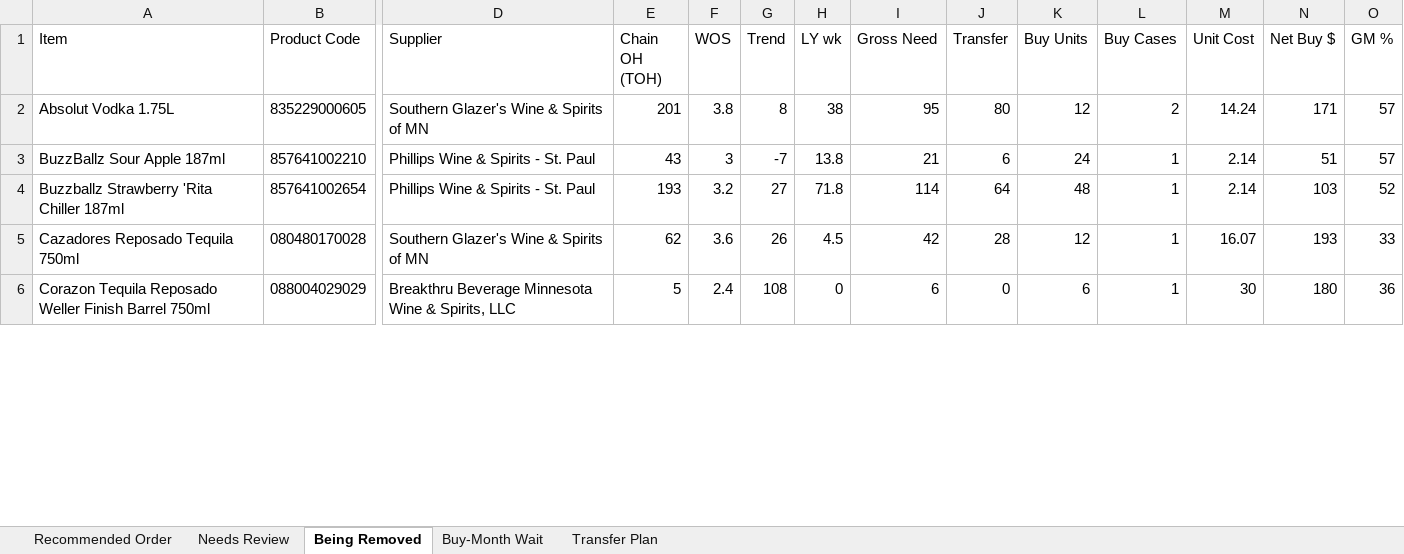
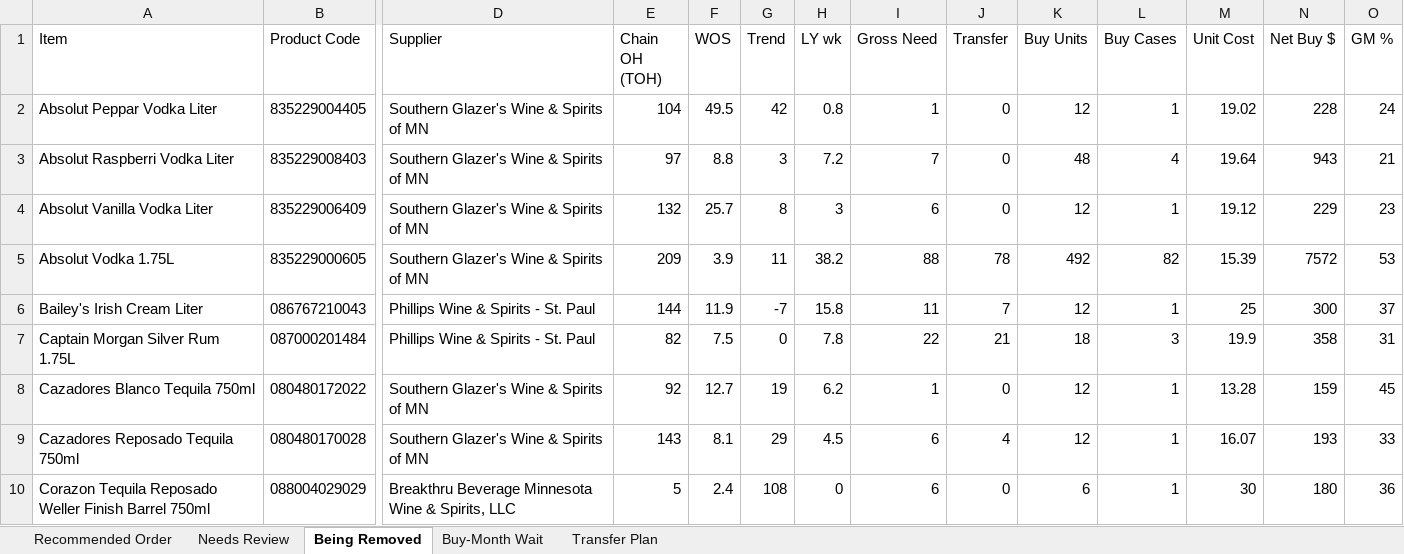
Before and after one commit to Akuklok/thc-dashboard, an Excel workbook: data/Spirits Recommended Order.xlsx, sheet Being Removed, drawn as a sheet; only a part is shown, gaps mark what is left out; values as stored, in another font and other column widths than the file's, no borders; removed rows and columns are numbered as before the commit, all else as after; rows hold the shown columns only; the diff covers the shown part only; the diff names each change by its address in the sheet, - before the commit and + after, or states it on an @@ line.

```diff
--- a/data/Spirits Recommended Order.xlsx (sheet Being Removed)
+++ b/data/Spirits Recommended Order.xlsx (sheet Being Removed)
+row 2: Absolut Peppar Vodka Liter | 835229004405 | Southern Glazer's Wine & Spirits of MN | 104 | 49.5 | 42 | 0.8 | 1 | 0 | 12 | 1 | 19.02 | 228 | 24
+row 3: Absolut Raspberri Vodka Liter | 835229008403 | Southern Glazer's Wine & Spirits of MN | 97 | 8.8 | 3 | 7.2 | 7 | 0 | 48 | 4 | 19.64 | 943 | 21
+row 4: Absolut Vanilla Vodka Liter | 835229006409 | Southern Glazer's Wine & Spirits of MN | 132 | 25.7 | 8 | 3 | 6 | 0 | 12 | 1 | 19.12 | 229 | 23
-E5 (Chain OH (TOH)): 201
+E5 (Chain OH (TOH)): 209
-F5 (WOS): 3.8
+F5 (WOS): 3.9
-G5 (Trend): 8
+G5 (Trend): 11
-H5 (LY wk): 38
+H5 (LY wk): 38.2
-I5 (Gross Need): 95
+I5 (Gross Need): 88
-J5 (Transfer): 80
+J5 (Transfer): 78
-K5 (Buy Units): 12
+K5 (Buy Units): 492
-L5 (Buy Cases): 2
+L5 (Buy Cases): 82
-M5 (Unit Cost): 14.24
+M5 (Unit Cost): 15.39
-N5 (Net Buy $): 171
+N5 (Net Buy $): 7572
-O5 (GM %): 57
+O5 (GM %): 53
-row 3: BuzzBallz Sour Apple 187ml | 857641002210 | Phillips Wine & Spirits - St. Paul | 43 | 3 | -7 | 13.8 | 21 | 6 | 24 | 1 | 2.14 | 51 | 57
-row 4: Buzzballz Strawberry 'Rita Chiller 187ml | 857641002654 | Phillips Wine & Spirits - St. Paul | 193 | 3.2 | 27 | 71.8 | 114 | 64 | 48 | 1 | 2.14 | 103 | 52
+row 6: Bailey's Irish Cream Liter | 086767210043 | Phillips Wine & Spirits - St. Paul | 144 | 11.9 | -7 | 15.8 | 11 | 7 | 12 | 1 | 25 | 300 | 37
+row 7: Captain Morgan Silver Rum 1.75L | 087000201484 | Phillips Wine & Spirits - St. Paul | 82 | 7.5 | 0 | 7.8 | 22 | 21 | 18 | 3 | 19.9 | 358 | 31
+row 8: Cazadores Blanco Tequila 750ml | 080480172022 | Southern Glazer's Wine & Spirits of MN | 92 | 12.7 | 19 | 6.2 | 1 | 0 | 12 | 1 | 13.28 | 159 | 45
-E9 (Chain OH (TOH)): 62
+E9 (Chain OH (TOH)): 143
-F9 (WOS): 3.6
+F9 (WOS): 8.1
-G9 (Trend): 26
+G9 (Trend): 29
-I9 (Gross Need): 42
+I9 (Gross Need): 6
-J9 (Transfer): 28
+J9 (Transfer): 4
```
Also changed, not shown: 11 added rows, 17 removed rows and 145 edited cells elsewhere in this sheet, sheet Transfer Plan, sheet Recommended Order, sheet Needs Review, sheet Buy-Month Wait, data/Beer Recommended Order.xlsx, data/Other Recommended Order.xlsx, 32 other files.
